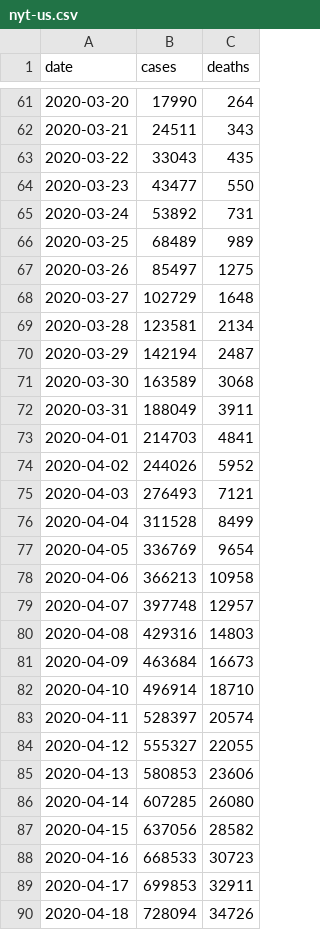
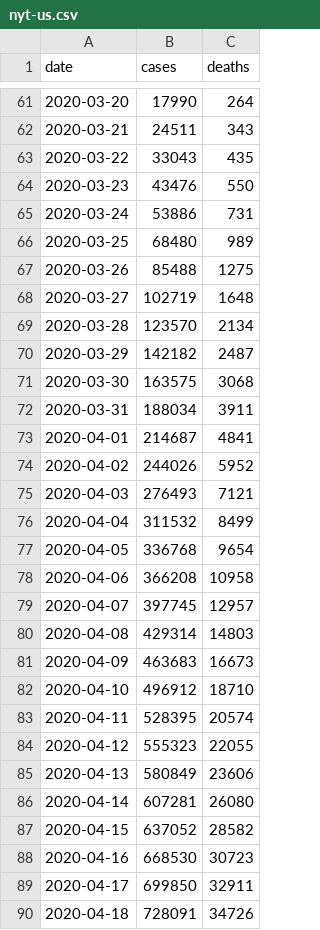
Before and after one commit to artcompiler/coronaviris, a CSV file: data/nyt-us.csv, drawn as a sheet; only a part is shown, gaps mark what is left out; the diff covers the shown part only.

```diff
--- a/data/nyt-us.csv
+++ b/data/nyt-us.csv
@@ -63,28 +63,28 @@ date,cases,deaths
 2020-03-22,33043,435
-2020-03-23,43477,550
-2020-03-24,53892,731
-2020-03-25,68489,989
-2020-03-26,85497,1275
-2020-03-27,102729,1648
-2020-03-28,123581,2134
-2020-03-29,142194,2487
-2020-03-30,163589,3068
-2020-03-31,188049,3911
-2020-04-01,214703,4841
+2020-03-23,43476,550
+2020-03-24,53886,731
+2020-03-25,68480,989
+2020-03-26,85488,1275
+2020-03-27,102719,1648
+2020-03-28,123570,2134
+2020-03-29,142182,2487
+2020-03-30,163575,3068
+2020-03-31,188034,3911
+2020-04-01,214687,4841
 2020-04-02,244026,5952
 2020-04-03,276493,7121
-2020-04-04,311528,8499
-2020-04-05,336769,9654
-2020-04-06,366213,10958
-2020-04-07,397748,12957
-2020-04-08,429316,14803
-2020-04-09,463684,16673
-2020-04-10,496914,18710
-2020-04-11,528397,20574
-2020-04-12,555327,22055
-2020-04-13,580853,23606
-2020-04-14,607285,26080
-2020-04-15,637056,28582
-2020-04-16,668533,30723
-2020-04-17,699853,32911
-2020-04-18,728094,34726
+2020-04-04,311532,8499
+2020-04-05,336768,9654
+2020-04-06,366208,10958
+2020-04-07,397745,12957
+2020-04-08,429314,14803
+2020-04-09,463683,16673
+2020-04-10,496912,18710
+2020-04-11,528395,20574
+2020-04-12,555323,22055
+2020-04-13,580849,23606
+2020-04-14,607281,26080
+2020-04-15,637052,28582
+2020-04-16,668530,30723
+2020-04-17,699850,32911
+2020-04-18,728091,34726
```
Also changed, not shown: 1 added row and 16 edited cells elsewhere in this file, data/nyt-us-states.csv, 1 other file.
